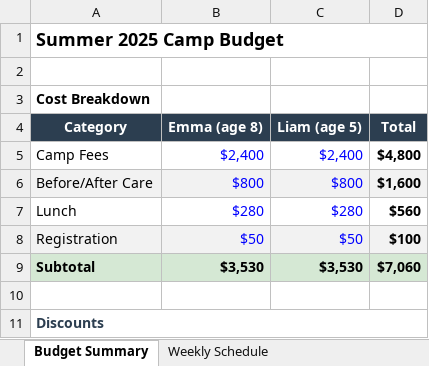
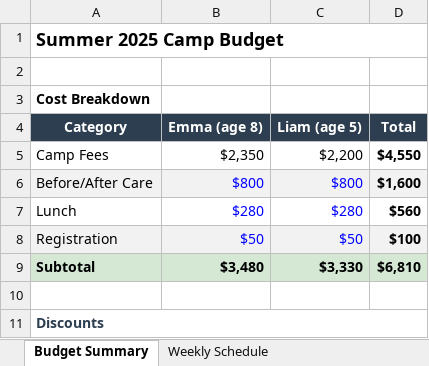
Before and after one commit to reggiechan74/cc-plugins, an Excel workbook: kids-camp-planner/examples/sample-budget.xlsx, sheet Budget Summary, drawn as a sheet; only a part is shown; values as stored, in another font and other column widths than the file's, no borders; the diff covers the shown part only; the diff names each change by its address in the sheet, - before the commit and + after, or states it on an @@ line.

```diff
--- a/kids-camp-planner/examples/sample-budget.xlsx (sheet Budget Summary)
+++ b/kids-camp-planner/examples/sample-budget.xlsx (sheet Budget Summary)
-B5 (Emma (age 8)): $2,400
+B5 (Emma (age 8)): $2,350
-B5:C5 text colour: #0000FF
+B5:C5 text colour: black
-C5 (Liam (age 5)): $2,400
+C5 (Liam (age 5)): $2,200
-D5 (Total): $4,800
+D5 (Total): $4,550
-B9 (Emma (age 8)): $3,530
+B9 (Emma (age 8)): $3,480
-C9 (Liam (age 5)): $3,530
+C9 (Liam (age 5)): $3,330
-D9 (Total): $7,060
+D9 (Total): $6,810
```
Also changed, not shown: 7 added rows and 10 edited cells elsewhere in this sheet, 1 other file.
